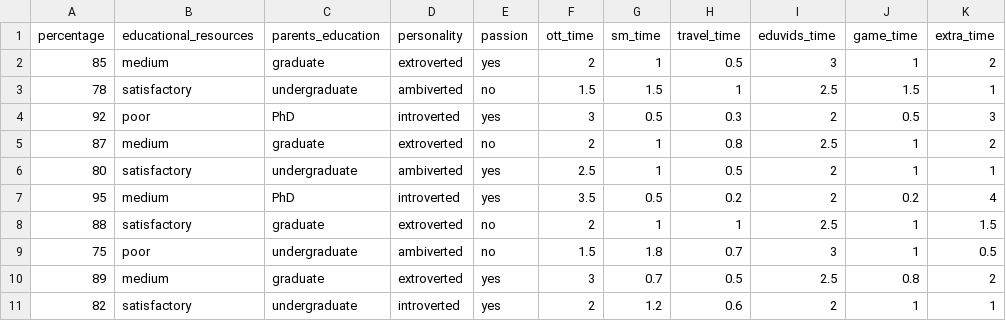
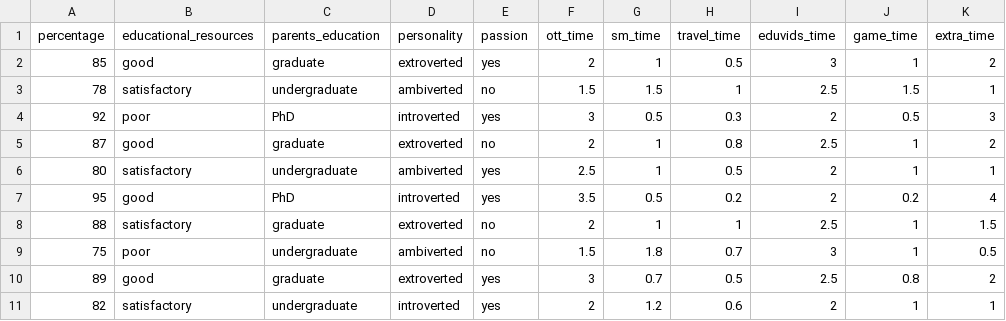
Before and after one commit to Gurjas2112/K-J-Somaiya-Hackathon, a CSV file: performance.csv, drawn as a sheet; only a part is shown; the diff names each change by its address in the sheet, - before the commit and + after, or states it on an @@ line.

```diff
--- a/performance.csv
+++ b/performance.csv
-B2 (educational_resources): medium
+B2 (educational_resources): good
-B5 (educational_resources): medium
+B5 (educational_resources): good
-B7 (educational_resources): medium
+B7 (educational_resources): good
-B10 (educational_resources): medium
+B10 (educational_resources): good
```
Also changed, not shown: 4 other files.
